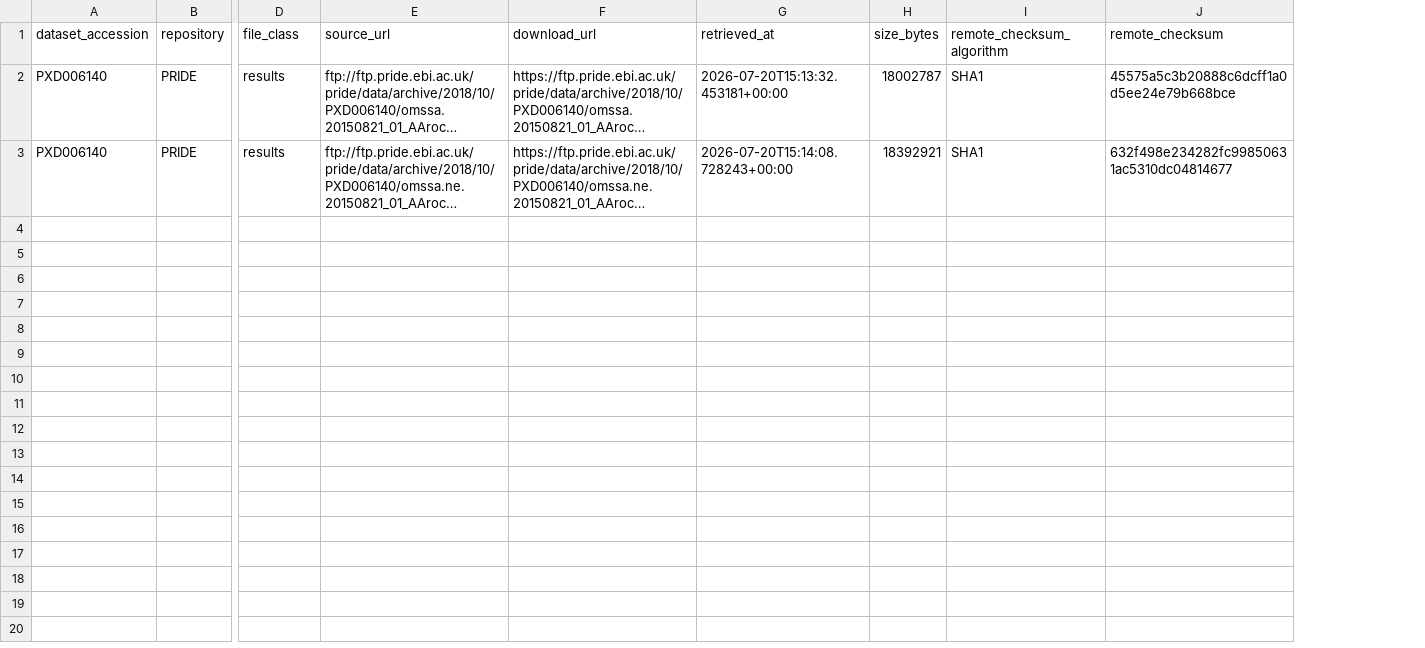
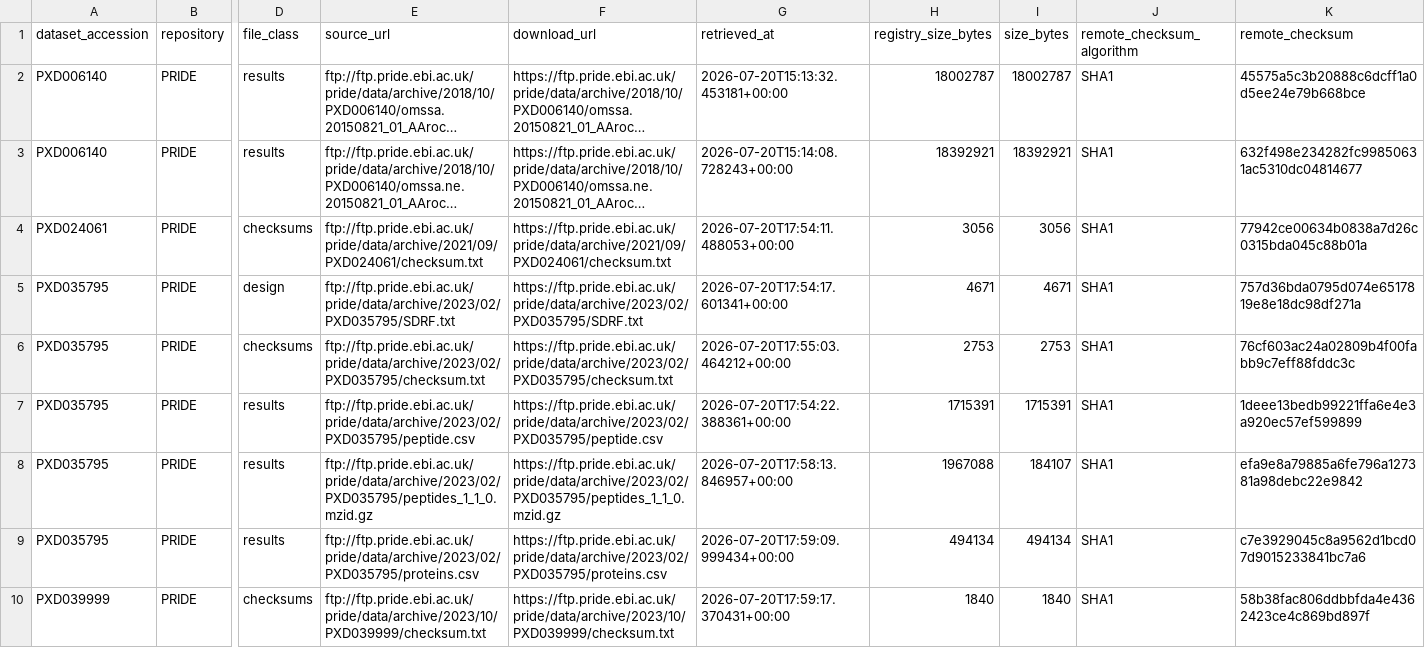
Before and after one commit to nblvguohao/PlantPersulf-Code, a TSV file: data/registry/downloads.tsv, drawn as a sheet; only a part is shown, gaps mark what is left out; long unchanged cells end in …; rows hold the shown columns only; the diff names each change by its address in the sheet, - before the commit and + after, or states it on an @@ line.

```diff
--- a/data/registry/downloads.tsv
+++ b/data/registry/downloads.tsv
+column H (registry_size_bytes), rows 2-3: 18002787 | 18392921
+row 4: PXD024061 | PRIDE | checksums | ftp://ftp.pride.ebi.ac.uk/pride/data/archive/2021/09/PXD024061/checksum.txt | https://ftp.pride.ebi.ac.uk/pride/data/archive/2021/09/PXD024061/checksum.txt | 2026-07-20T17:54:11.488053+00:00 | 3056 | 3056 | SHA1 | 77942ce00634b0838a7d26c0315bda045c88b01a
+row 5: PXD035795 | PRIDE | design | ftp://ftp.pride.ebi.ac.uk/pride/data/archive/2023/02/PXD035795/SDRF.txt | https://ftp.pride.ebi.ac.uk/pride/data/archive/2023/02/PXD035795/SDRF.txt | 2026-07-20T17:54:17.601341+00:00 | 4671 | 4671 | SHA1 | 757d36bda0795d074e6517819e8e18dc98df271a
+row 6: PXD035795 | PRIDE | checksums | ftp://ftp.pride.ebi.ac.uk/pride/data/archive/2023/02/PXD035795/checksum.txt | https://ftp.pride.ebi.ac.uk/pride/data/archive/2023/02/PXD035795/checksum.txt | 2026-07-20T17:55:03.464212+00:00 | 2753 | 2753 | SHA1 | 76cf603ac24a02809b4f00fabb9c7eff88fddc3c
+row 7: PXD035795 | PRIDE | results | ftp://ftp.pride.ebi.ac.uk/pride/data/archive/2023/02/PXD035795/peptide.csv | https://ftp.pride.ebi.ac.uk/pride/data/archive/2023/02/PXD035795/peptide.csv | 2026-07-20T17:54:22.388361+00:00 | 1715391 | 1715391 | SHA1 | 1deee13bedb99221ffa6e4e3a920ec57ef599899
+row 8: PXD035795 | PRIDE | results | ftp://ftp.pride.ebi.ac.uk/pride/data/archive/2023/02/PXD035795/peptides_1_1_0.mzid.gz | https://ftp.pride.ebi.ac.uk/pride/data/archive/2023/02/PXD035795/peptides_1_1_0.mzid.gz | 2026-07-20T17:58:13.846957+00:00 | 1967088 | 184107 | SHA1 | efa9e8a79885a6fe796a127381a98debc22e9842
+row 9: PXD035795 | PRIDE | results | ftp://ftp.pride.ebi.ac.uk/pride/data/archive/2023/02/PXD035795/proteins.csv | https://ftp.pride.ebi.ac.uk/pride/data/archive/2023/02/PXD035795/proteins.csv | 2026-07-20T17:59:09.999434+00:00 | 494134 | 494134 | SHA1 | c7e3929045c8a9562d1bcd07d9015233841bc7a6
+row 10: PXD039999 | PRIDE | checksums | ftp://ftp.pride.ebi.ac.uk/pride/data/archive/2023/10/PXD039999/checksum.txt | https://ftp.pride.ebi.ac.uk/pride/data/archive/2023/10/PXD039999/checksum.txt | 2026-07-20T17:59:17.370431+00:00 | 1840 | 1840 | SHA1 | 58b38fac806ddbbfda4e4362423ce4c869bd897f
```
Also changed, not shown: 4 other files.
